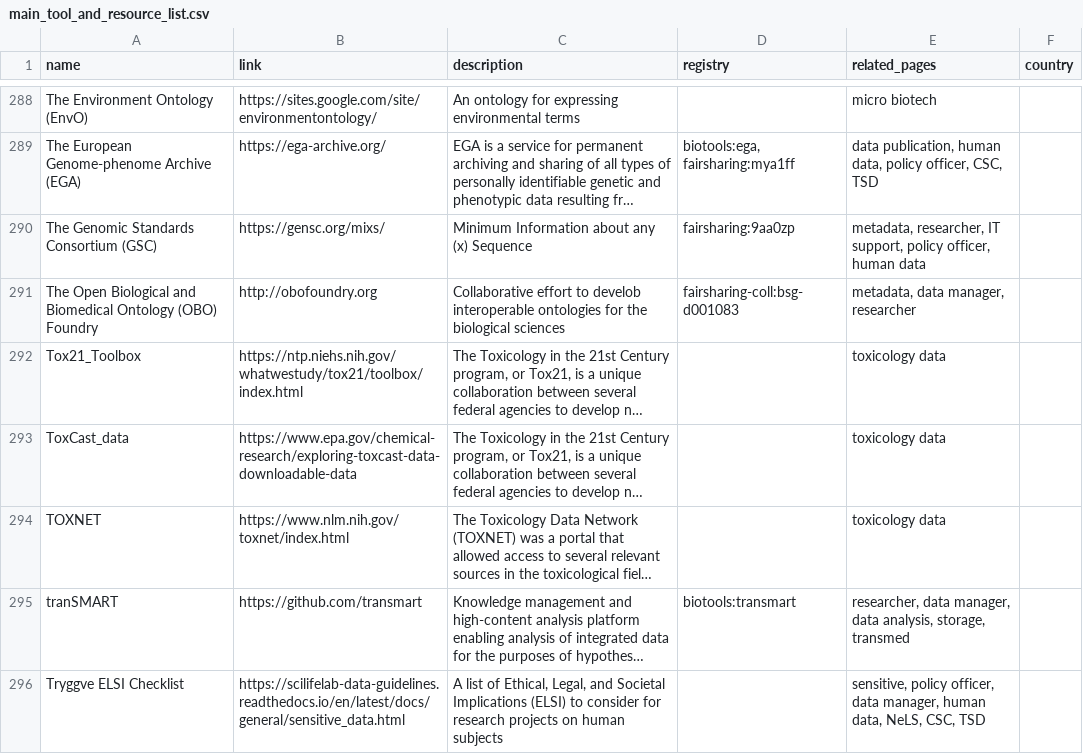
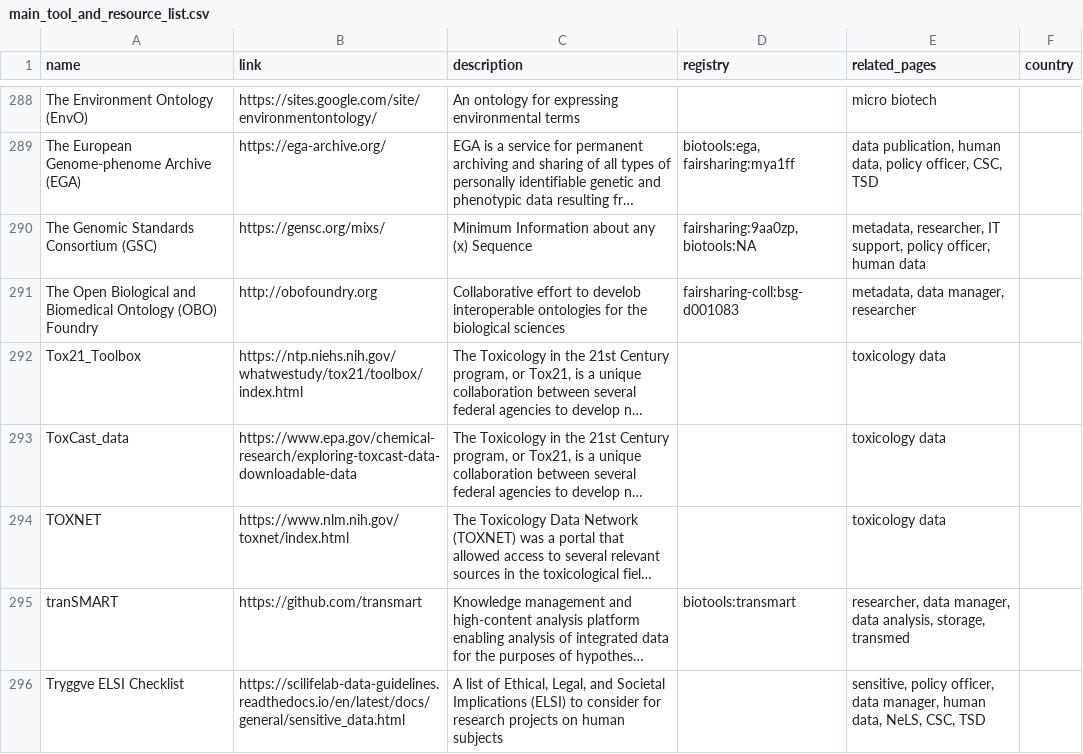
Before and after one commit to elixir-europe/rdmkit, a CSV file: _data/main_tool_and_resource_list.csv, drawn as a sheet; only a part is shown, gaps mark what is left out; long unchanged cells end in …; the diff names each change by its address in the sheet, - before the commit and + after, or states it on an @@ line.

```diff
--- a/_data/main_tool_and_resource_list.csv
+++ b/_data/main_tool_and_resource_list.csv
-D290 (registry): fairsharing:9aa0zp
+D290 (registry): fairsharing:9aa0zp, biotools:NA
```
Also changed, not shown: 1 other file.
